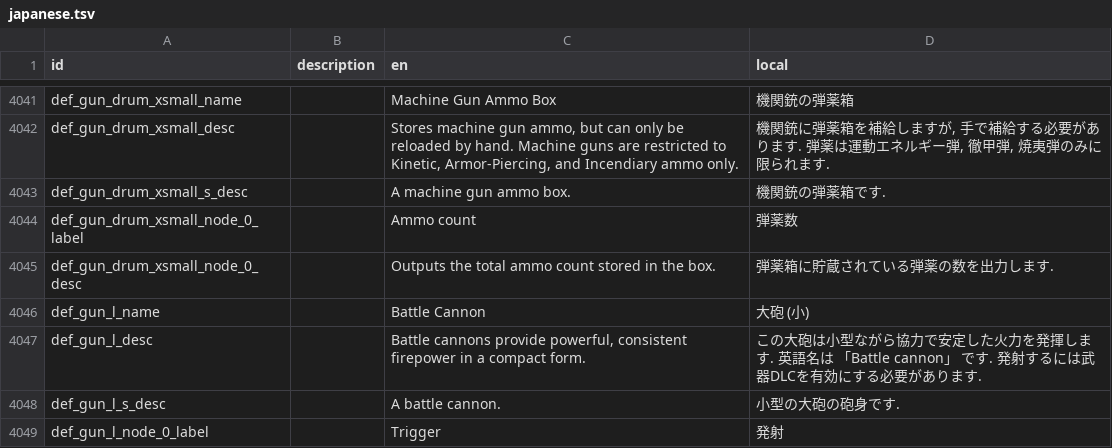
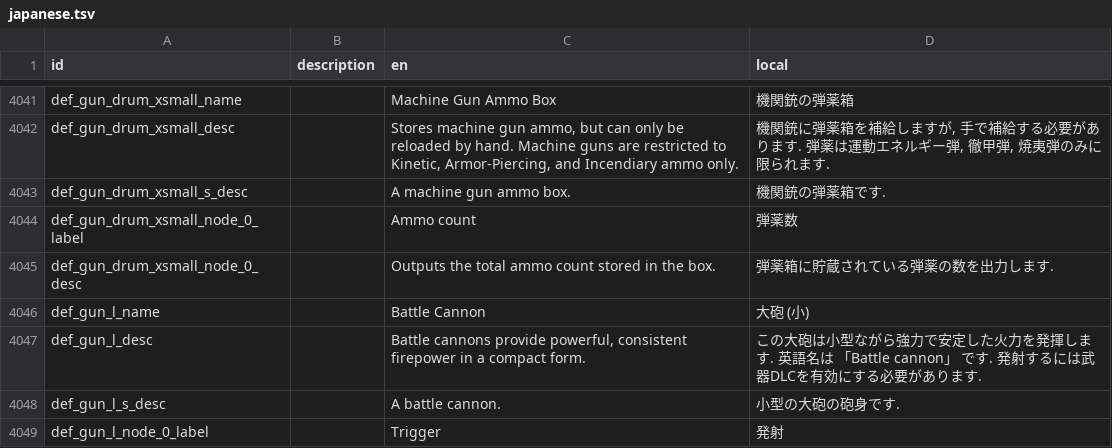
Before and after one commit to Gakuto1112/Stormworks-JapaneseTranslation, a TSV file: japanese.tsv, drawn as a sheet; only a part is shown, gaps mark what is left out.

Commit message:
大砲 (小)の説明の誤字を修正

```diff
--- a/japanese.tsv
+++ b/japanese.tsv
@@ -4046,3 +4046,3 @@ def_gun_drum_xsmall_node_0_desc		Outputs the total ammo count stored in the box.
 def_gun_l_name		Battle Cannon	大砲 (小)
-def_gun_l_desc		Battle cannons provide powerful, consistent firepower in a compact form.	この大砲は小型ながら協力で安定した火力を発揮します. 英語名は 「Battle cannon」 です. 発射するには武器DLCを有効にする必要があります.
+def_gun_l_desc		Battle cannons provide powerful, consistent firepower in a compact form.	この大砲は小型ながら強力で安定した火力を発揮します. 英語名は 「Battle cannon」 です. 発射するには武器DLCを有効にする必要があります.
 def_gun_l_s_desc		A battle cannon.	小型の大砲の砲身です.
```
